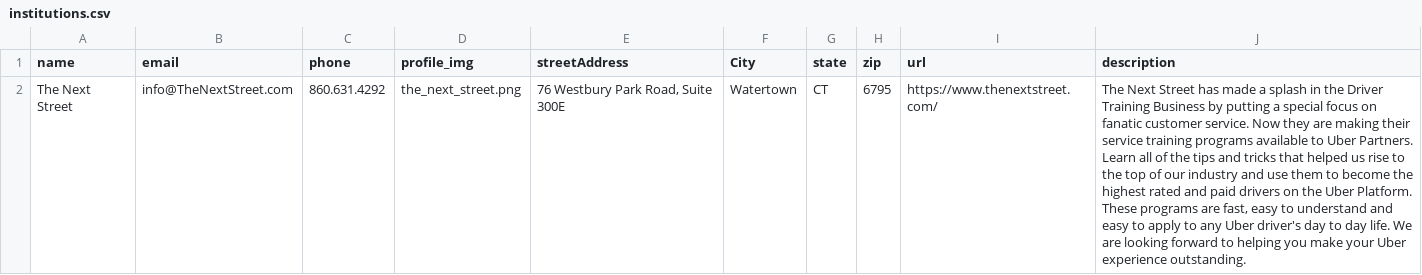
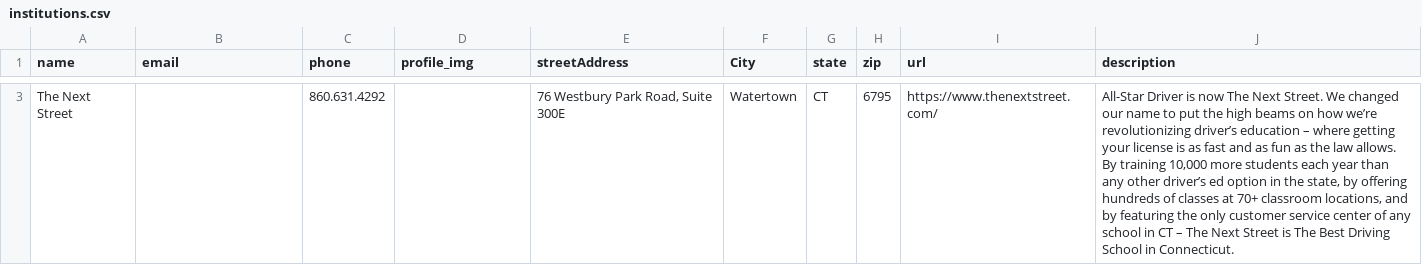
Before and after one commit to Greg-SHARP/SHARPR, a CSV file: excel/institutions.csv, drawn as a sheet; only a part is shown, gaps mark what is left out; addresses are those after the commit; the diff covers the shown part only; the diff names each change by its address in the sheet, - before the commit and + after, or states it on an @@ line.

Commit message:
Updated excel files for dev

```diff
--- a/excel/institutions.csv
+++ b/excel/institutions.csv
-B3 (email): info@TheNextStreet.com
+B3 (email): (empty)
-D3 (profile_img): the_next_street.png
+D3 (profile_img): (empty)
-J3 (description): The Next Street has made a splash in the Driver Training Business by putting a special focus on fanatic customer service. Now they are making their service training programs available to Uber Partners. Learn all of the tips and tricks that helped us rise to the top of our industry and use them to become the highest rated and paid drivers on the Uber Platform. These programs are fast, easy to understand and easy to apply to any Uber driver's day to day life. We are looking forward to helping you make your Uber experience outstanding.
+J3 (description): All-Star Driver is now The Next Street. We changed our name to put the high beams on how we’re revolutionizing driver’s education – where getting your license is as fast and as fun as the law allows. By training 10,000 more students each year than any other driver’s ed option in the state, by offering hundreds of classes at 70+ classroom locations, and by featuring the only customer service center of any school in CT – The Next Street is The Best Driving School in Connecticut.
```
Also changed, not shown: 1 added row elsewhere in this file, 2 other files.
